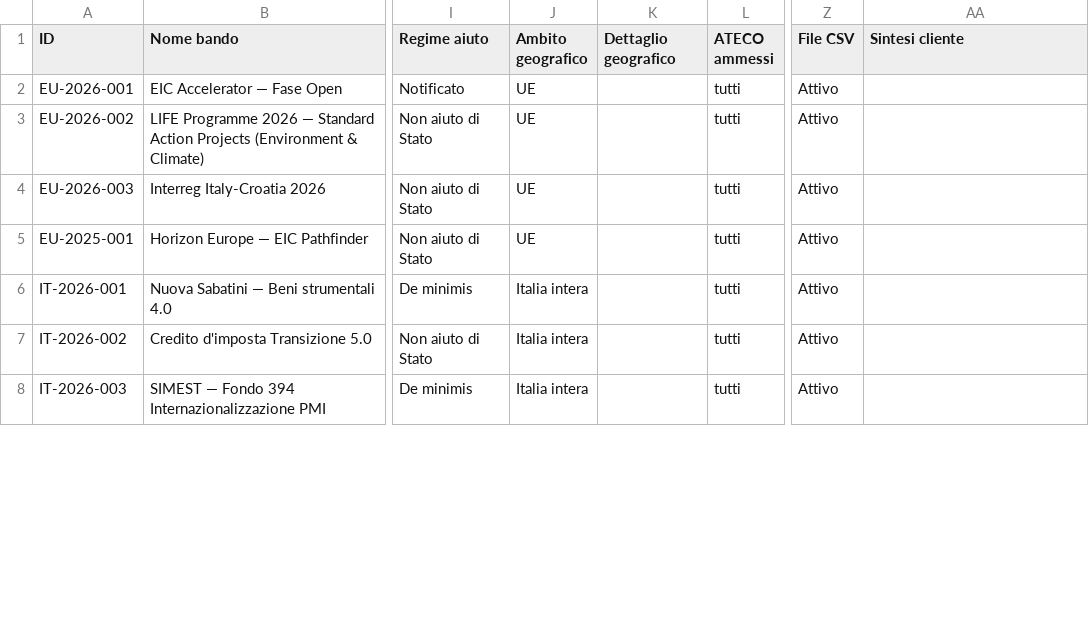
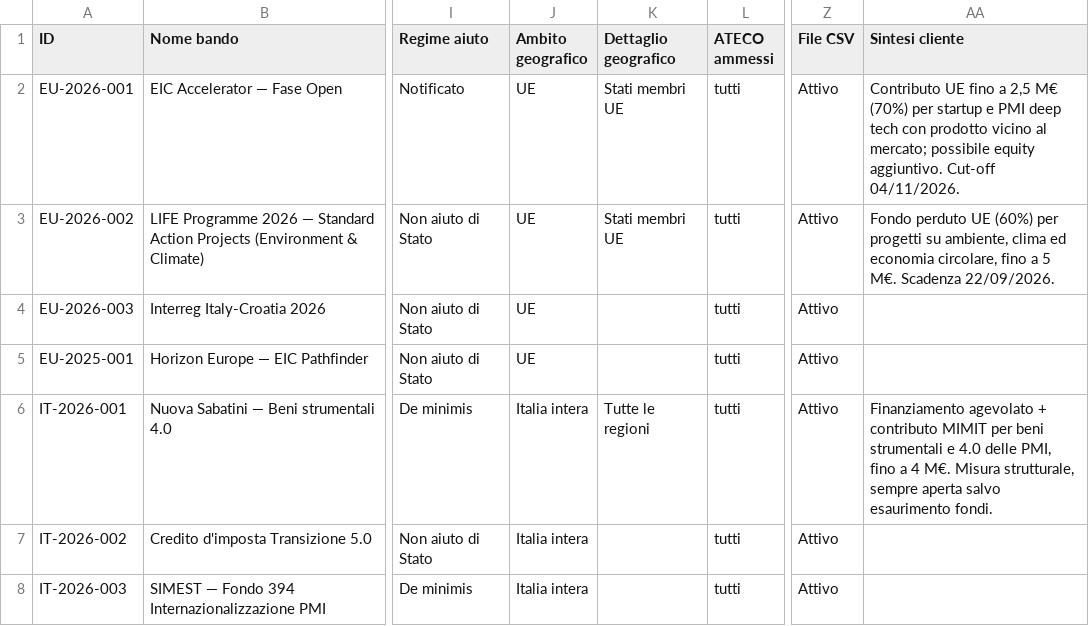
Before and after one commit to dospi22/bandiradar, a CSV file: data/bandi.csv, drawn as a sheet; only a part is shown, gaps mark what is left out; the diff covers the shown part only; the diff names each change by its address in the sheet, - before the commit and + after, or states it on an @@ line.

```diff
--- a/data/bandi.csv
+++ b/data/bandi.csv
-K2:K3 (Dettaglio geografico): (empty)
+K2:K3 (Dettaglio geografico): Stati membri UE
-AA2 (Sintesi cliente): (empty)
+AA2 (Sintesi cliente): Contributo UE fino a 2,5 M€ (70%) per startup e PMI deep tech con prodotto vicino al mercato; possibile equity aggiuntivo. Cut-off 04/11/2026.
-AA3 (Sintesi cliente): (empty)
+AA3 (Sintesi cliente): Fondo perduto UE (60%) per progetti su ambiente, clima ed economia circolare, fino a 5 M€. Scadenza 22/09/2026.
-K6 (Dettaglio geografico): (empty)
+K6 (Dettaglio geografico): Tutte le regioni
-AA6 (Sintesi cliente): (empty)
+AA6 (Sintesi cliente): Finanziamento agevolato + contributo MIMIT per beni strumentali e 4.0 delle PMI, fino a 4 M€. Misura strutturale, sempre aperta salvo esaurimento fondi.
```
Also changed, not shown: 31 edited cells elsewhere in this file.
